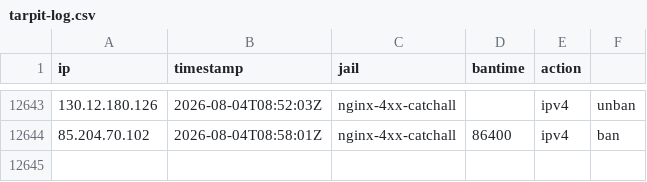
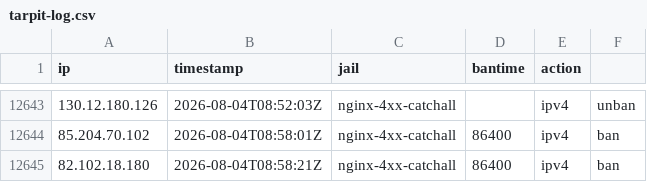
Before and after one commit to perrins-p/EDL, a CSV file: tarpit-log.csv, drawn as a sheet; only a part is shown, gaps mark what is left out; the diff names each change by its address in the sheet, - before the commit and + after, or states it on an @@ line.

Commit message:
ban 82.102.18.180 (nginx-4xx-catchall, 86400s)

```diff
--- a/tarpit-log.csv
+++ b/tarpit-log.csv
+row 12645: 82.102.18.180 | 2026-08-04T08:58:21Z | nginx-4xx-catchall | 86400 | ipv4 | ban
```
Also changed, not shown: 2 other files.
